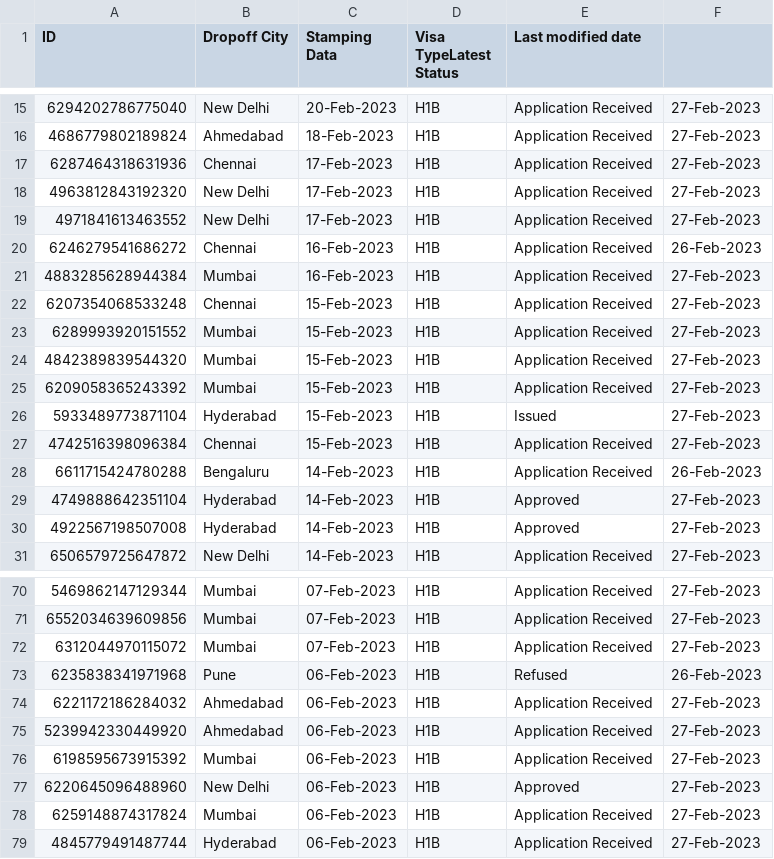
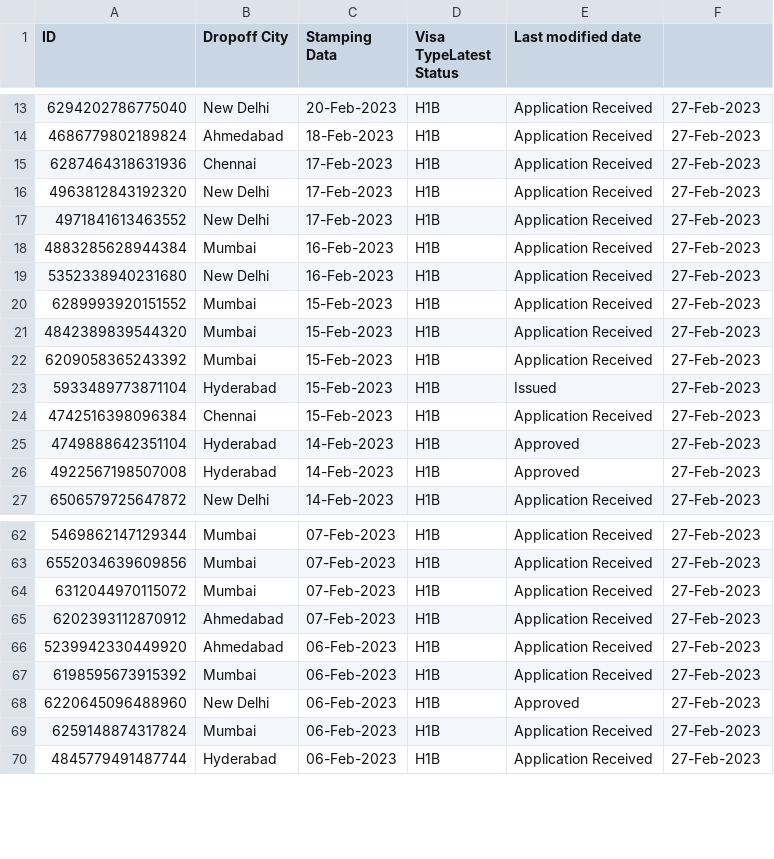
Before and after one commit to Dinesh94Singh/visa_grader_custom, a CSV file: output.csv, drawn as a sheet; only a part is shown, gaps mark what is left out; the diff covers the shown part only.

```diff
--- a/output.csv
+++ b/output.csv
@@ -19,5 +17,4 @@ ID,Dropoff City,Stamping Data,Visa TypeLatest Status,Last modified date
 4971841613463552,New Delhi,17-Feb-2023,H1B,Application Received,27-Feb-2023
-6246279541686272,Chennai,16-Feb-2023,H1B,Application Received,26-Feb-2023
 4883285628944384,Mumbai,16-Feb-2023,H1B,Application Received,27-Feb-2023
-6207354068533248,Chennai,15-Feb-2023,H1B,Application Received,27-Feb-2023
+5352338940231680,New Delhi,16-Feb-2023,H1B,Application Received,27-Feb-2023
 6289993920151552,Mumbai,15-Feb-2023,H1B,Application Received,27-Feb-2023
@@ -27,3 +24,2 @@ ID,Dropoff City,Stamping Data,Visa TypeLatest Status,Last modified date
 4742516398096384,Chennai,15-Feb-2023,H1B,Application Received,27-Feb-2023
-6611715424780288,Bengaluru,14-Feb-2023,H1B,Application Received,26-Feb-2023
 4749888642351104,Hyderabad,14-Feb-2023,H1B,Approved,27-Feb-2023
@@ -72,4 +64,3 @@ ID,Dropoff City,Stamping Data,Visa TypeLatest Status,Last modified date
 6312044970115072,Mumbai,07-Feb-2023,H1B,Application Received,27-Feb-2023
-6235838341971968,Pune,06-Feb-2023,H1B,Refused,26-Feb-2023
-6221172186284032,Ahmedabad,06-Feb-2023,H1B,Application Received,27-Feb-2023
+6202393112870912,Ahmedabad,07-Feb-2023,H1B,Application Received,27-Feb-2023
 5239942330449920,Ahmedabad,06-Feb-2023,H1B,Application Received,27-Feb-2023
```
Also changed, not shown: 13 added rows, 10 removed rows and 10 edited cells elsewhere in this file, output-chennai.csv, 3 other files.
